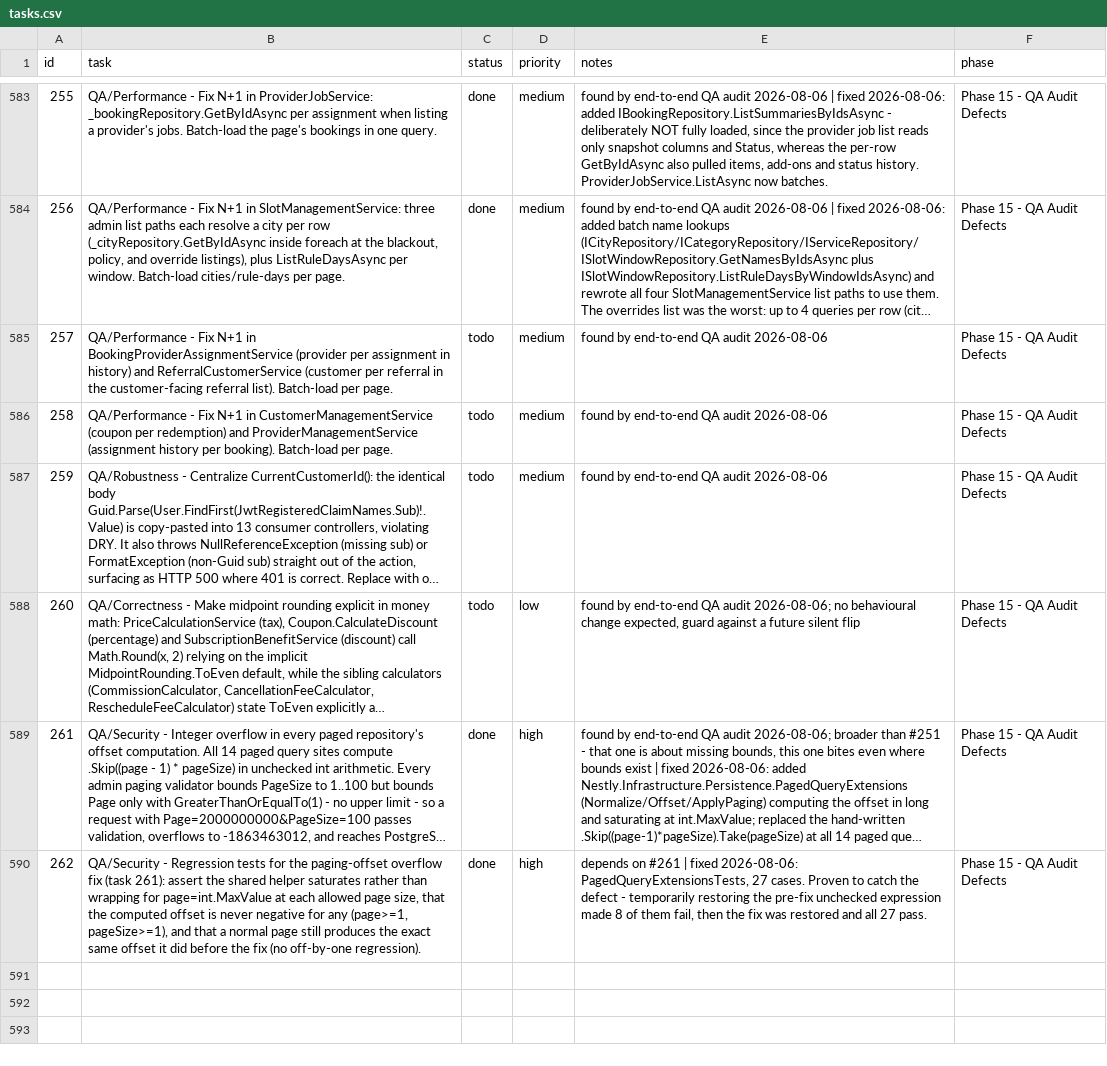
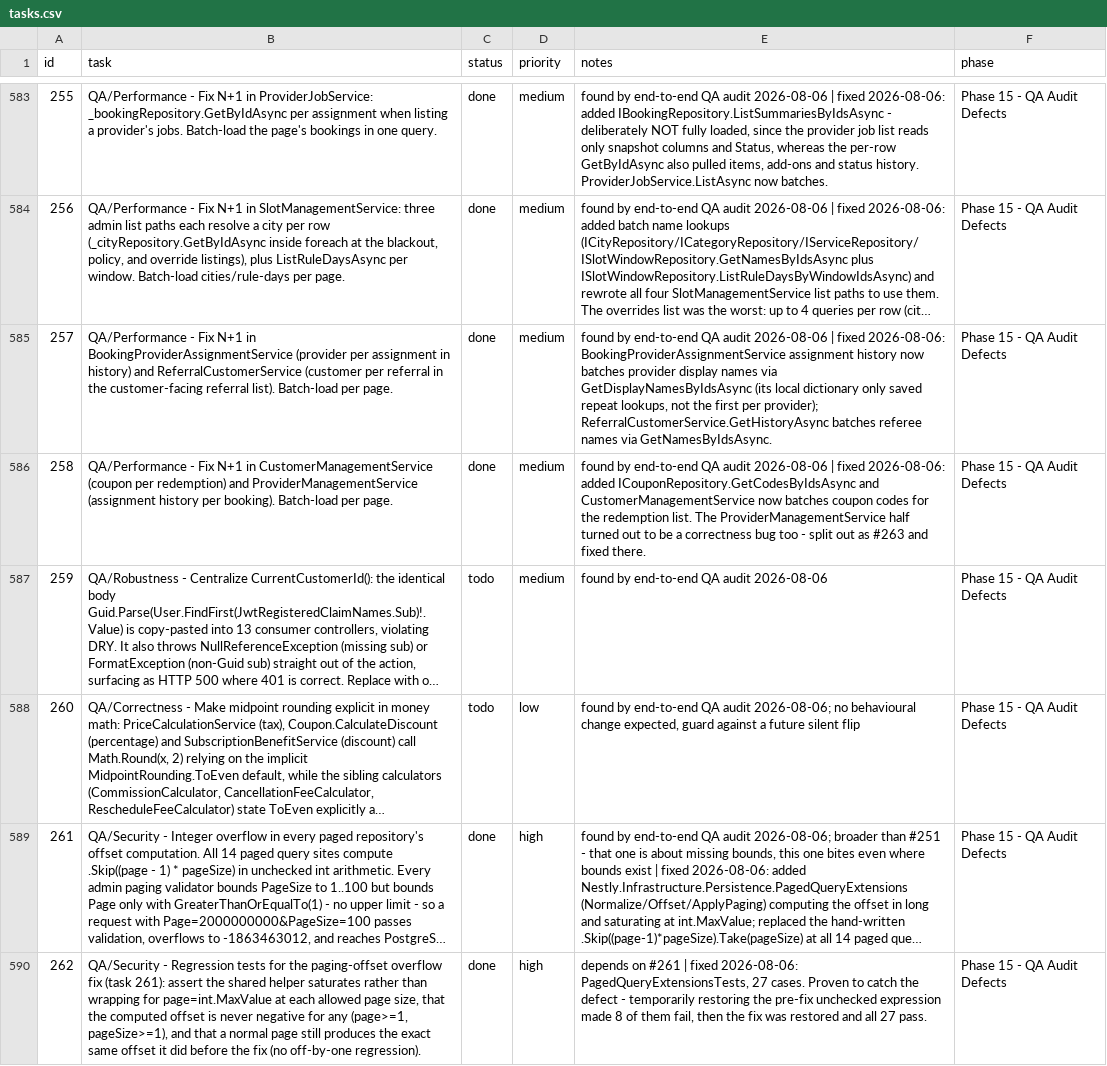
Before and after one commit to SantoshGitlab/nestly, a CSV file: tasks.csv, drawn as a sheet; only a part is shown, gaps mark what is left out; long unchanged cells end in …; the diff covers the shown part only; the diff names each change by its address in the sheet, - before the commit and + after, or states it on an @@ line.

```diff
--- a/tasks.csv
+++ b/tasks.csv
-C585:C586 (status): todo
+C585:C586 (status): done
-E585 (notes): …audit 2026-08-06
+E585 (notes): …audit 2026-08-06 | fixed 2026-08-06: BookingProviderAssignmentService assignment history now batches provider display names via GetDisplayNamesByIdsAsync (its local dictionary only saved repeat lookups, not the first per provider); ReferralCustomerService.GetHistoryAsync batches referee names via GetNamesByIdsAsync.
-E586 (notes): …audit 2026-08-06
+E586 (notes): …audit 2026-08-06 | fixed 2026-08-06: added ICouponRepository.GetCodesByIdsAsync and CustomerManagementService now batches coupon codes for the redemption list. The ProviderManagementService half turned out to be a correctness bug too - split out as #263 and fixed there.
```
Also changed, not shown: 1 added row elsewhere in this file, 7 other files.
